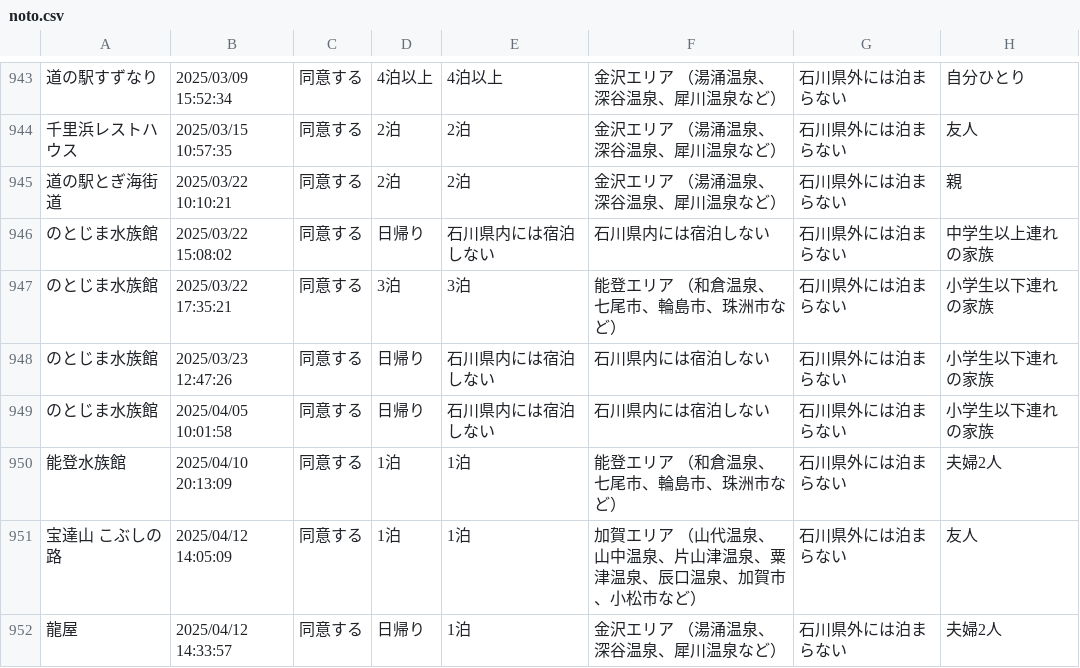
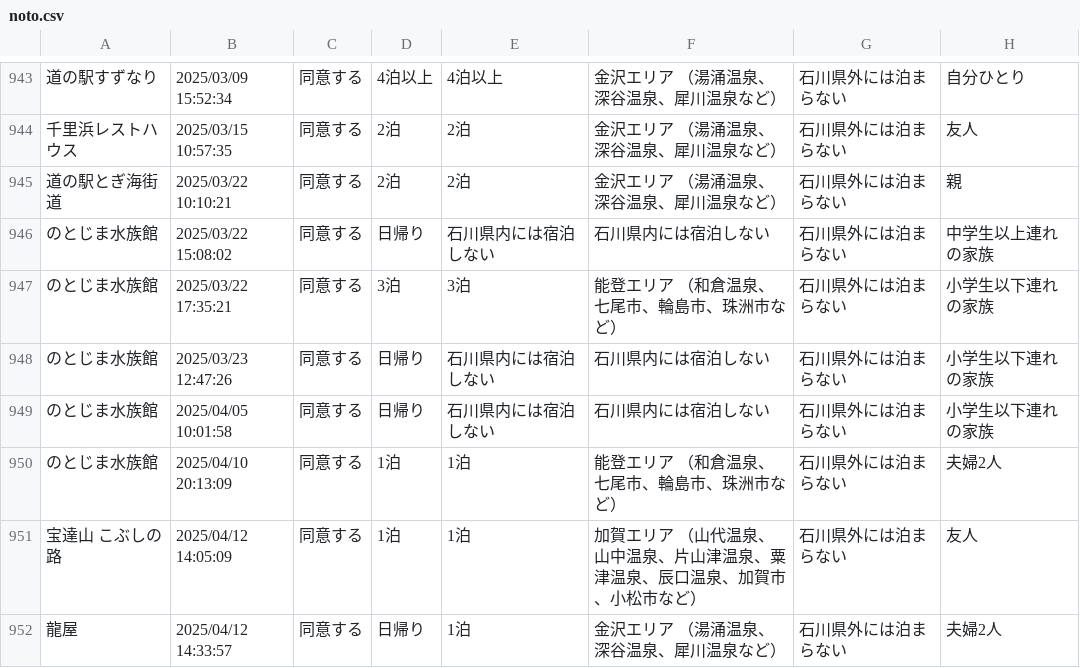
Before and after one commit to code4fukui/ishikawa-kanko-survey, a CSV file: noto.csv, drawn as a sheet; only a part is shown, gaps mark what is left out; the diff covers the shown part only; the diff names each change by its address in the sheet, - before the commit and + after, or states it on an @@ line.

Commit message:
update data

```diff
--- a/noto.csv
+++ b/noto.csv
-A950: 能登水族館
+A950: のとじま水族館
```
Also changed, not shown: 1 added row elsewhere in this file, 1 other file.
